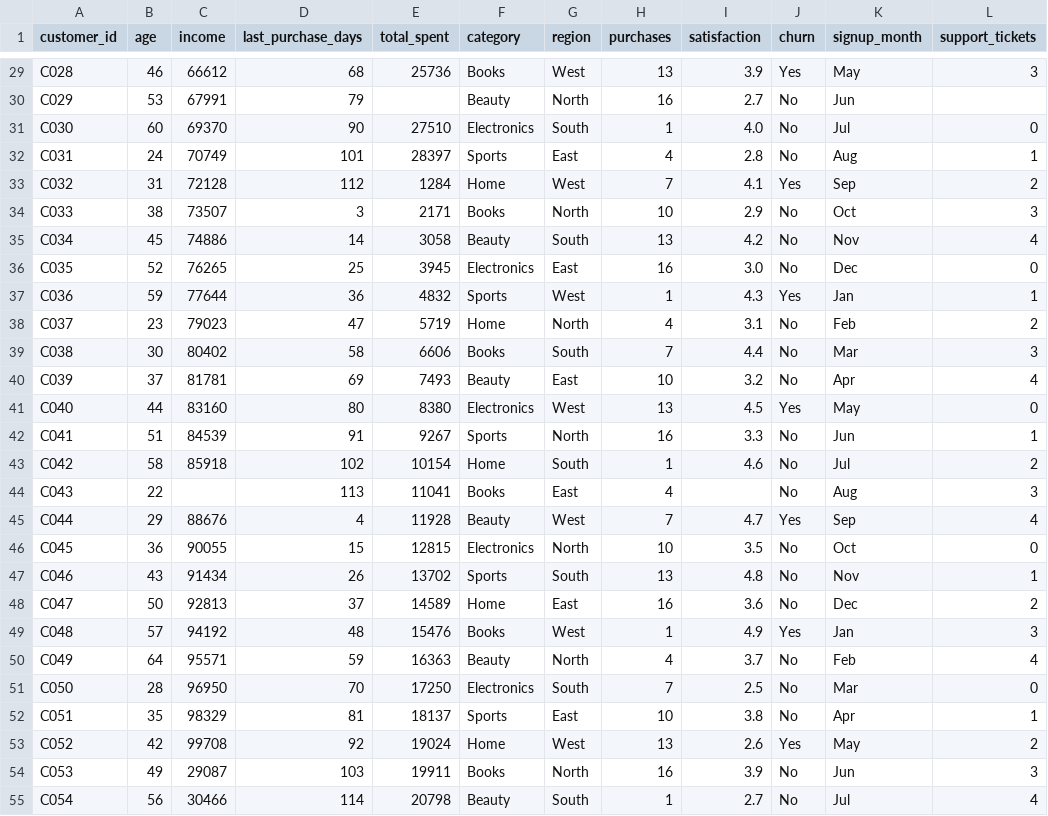
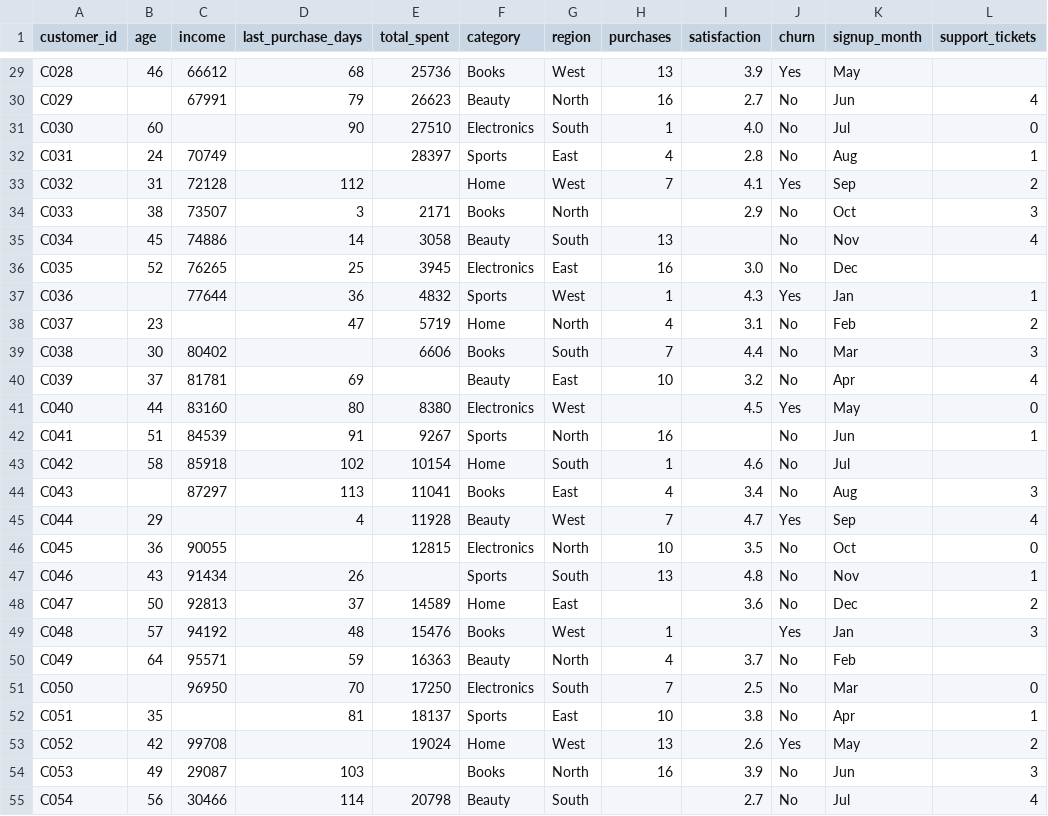
Before and after one commit to chandravadiyaDeep/Nump-, a CSV file: apps/web/public/data/sample/ecommerce_customers_synthetic.csv, drawn as a sheet; only a part is shown, gaps mark what is left out; the diff covers the shown part only; the diff names each change by its address in the sheet, - before the commit and + after, or states it on an @@ line.

```diff
--- a/apps/web/public/data/sample/ecommerce_customers_synthetic.csv
+++ b/apps/web/public/data/sample/ecommerce_customers_synthetic.csv
-L29 (support_tickets): 3
+L29 (support_tickets): (empty)
-B30 (age): 53
+B30 (age): (empty)
-E30 (total_spent): (empty)
+E30 (total_spent): 26623
-L30 (support_tickets): (empty)
+L30 (support_tickets): 4
-C31 (income): 69370
+C31 (income): (empty)
-D32 (last_purchase_days): 101
+D32 (last_purchase_days): (empty)
-E33 (total_spent): 1284
+E33 (total_spent): (empty)
-H34 (purchases): 10
+H34 (purchases): (empty)
-I35 (satisfaction): 4.2
+I35 (satisfaction): (empty)
-L36 (support_tickets): 0
+L36 (support_tickets): (empty)
-B37 (age): 59
+B37 (age): (empty)
-C38 (income): 79023
+C38 (income): (empty)
-D39 (last_purchase_days): 58
+D39 (last_purchase_days): (empty)
-E40 (total_spent): 7493
+E40 (total_spent): (empty)
-H41 (purchases): 13
+H41 (purchases): (empty)
-I42 (satisfaction): 3.3
+I42 (satisfaction): (empty)
-L43 (support_tickets): 2
+L43 (support_tickets): (empty)
-B44 (age): 22
+B44 (age): (empty)
-C44 (income): (empty)
+C44 (income): 87297
-I44 (satisfaction): (empty)
+I44 (satisfaction): 3.4
-C45 (income): 88676
+C45 (income): (empty)
-D46 (last_purchase_days): 15
+D46 (last_purchase_days): (empty)
-E47 (total_spent): 13702
+E47 (total_spent): (empty)
-H48 (purchases): 16
+H48 (purchases): (empty)
-I49 (satisfaction): 4.9
+I49 (satisfaction): (empty)
-L50 (support_tickets): 4
+L50 (support_tickets): (empty)
-B51 (age): 28
+B51 (age): (empty)
-C52 (income): 98329
+C52 (income): (empty)
-D53 (last_purchase_days): 92
+D53 (last_purchase_days): (empty)
-E54 (total_spent): 19911
+E54 (total_spent): (empty)
-H55 (purchases): 1
+H55 (purchases): (empty)
```
Also changed, not shown: 80 edited cells elsewhere in this file.
